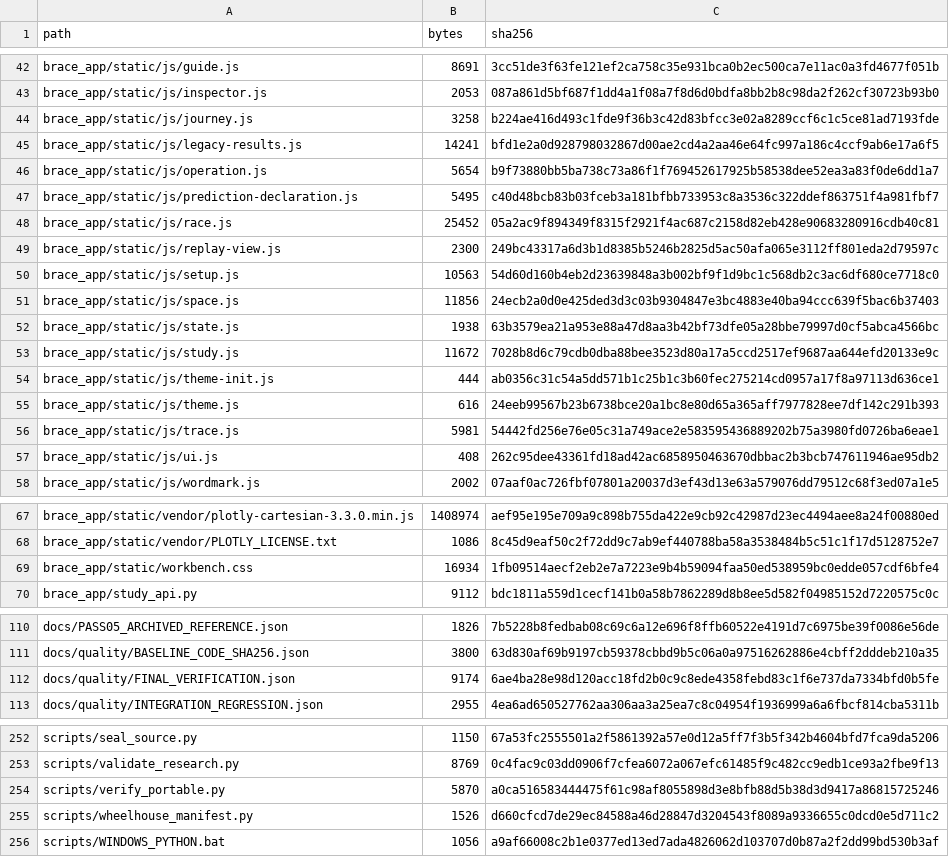
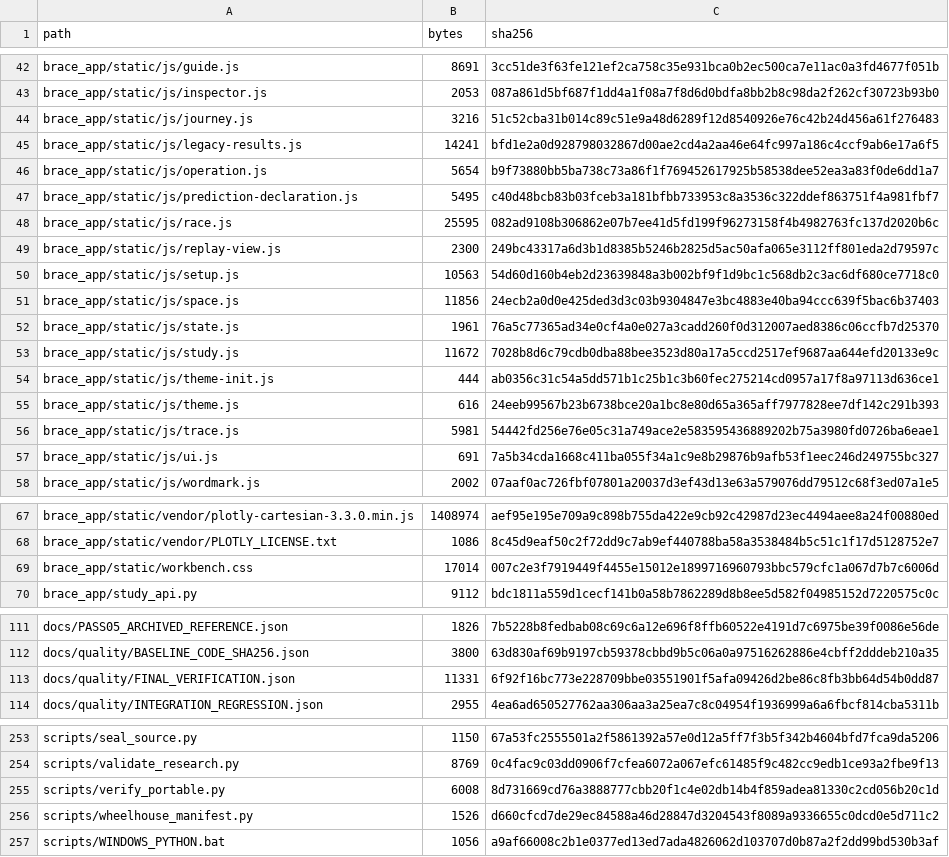
Before and after one commit to hasan-bukhari-dev/BRACE, a CSV file: packaging/source-manifest.csv, drawn as a sheet; only a part is shown, gaps mark what is left out; the diff covers the shown part only.

```diff
--- a/packaging/source-manifest.csv
+++ b/packaging/source-manifest.csv
@@ -43,3 +43,3 @@ brace_app/static/js/guide.js,8691,3cc51de3f63fe121ef2ca758c35e931bca0b2ec500ca7e
 brace_app/static/js/inspector.js,2053,087a861d5bf687f1dd4a1f08a7f8d6d0bdfa8bb2b8c98da2f262cf30723b93b0
-brace_app/static/js/journey.js,3258,b224ae416d493c1fde9f36b3c42d83bfcc3e02a8289ccf6c1c5ce81ad7193fde
+brace_app/static/js/journey.js,3216,51c52cba31b014c89c51e9a48d6289f12d8540926e76c42b24d456a61f276483
 brace_app/static/js/legacy-results.js,14241,bfd1e2a0d928798032867d00ae2cd4a2aa46e64fc997a186c4ccf9ab6e17a6f5
@@ -47,3 +47,3 @@ brace_app/static/js/operation.js,5654,b9f73880bb5ba738c73a86f1f769452617925b5853
 brace_app/static/js/prediction-declaration.js,5495,c40d48bcb83b03fceb3a181bfbb733953c8a3536c322ddef863751f4a981fbf7
-brace_app/static/js/race.js,25452,05a2ac9f894349f8315f2921f4ac687c2158d82eb428e90683280916cdb40c81
+brace_app/static/js/race.js,25595,082ad9108b306862e07b7ee41d5fd199f96273158f4b4982763fc137d2020b6c
 brace_app/static/js/replay-view.js,2300,249bc43317a6d3b1d8385b5246b2825d5ac50afa065e3112ff801eda2d79597c
@@ -51,3 +51,3 @@ brace_app/static/js/setup.js,10563,54d60d160b4eb2d23639848a3b002bf9f1d9bc1c568db
 brace_app/static/js/space.js,11856,24ecb2a0d0e425ded3d3c03b9304847e3bc4883e40ba94ccc639f5bac6b37403
-brace_app/static/js/state.js,1938,63b3579ea21a953e88a47d8aa3b42bf73dfe05a28bbe79997d0cf5abca4566bc
+brace_app/static/js/state.js,1961,76a5c77365ad34e0cf4a0e027a3cadd260f0d312007aed8386c06ccfb7d25370
 brace_app/static/js/study.js,11672,7028b8d6c79cdb0dba88bee3523d80a17a5ccd2517ef9687aa644efd20133e9c
@@ -56,3 +56,3 @@ brace_app/static/js/theme.js,616,24eeb99567b23b6738bce20a1bc8e80d65a365aff797782
 brace_app/static/js/trace.js,5981,54442fd256e76e05c31a749ace2e583595436889202b75a3980fd0726ba6eae1
-brace_app/static/js/ui.js,408,262c95dee43361fd18ad42ac6858950463670dbbac2b3bcb747611946ae95db2
+brace_app/static/js/ui.js,691,7a5b34cda1668c411ba055f34a1c9e8b29876b9afb53f1eec246d249755bc327
 brace_app/static/js/wordmark.js,2002,07aaf0ac726fbf07801a20037d3ef43d13e63a579076dd79512c68f3ed07a1e5
@@ -68,3 +68,3 @@ brace_app/static/vendor/plotly-cartesian-3.3.0.min.js,1408974,aef95e195e709a9c89
 brace_app/static/vendor/PLOTLY_LICENSE.txt,1086,8c45d9eaf50c2f72dd9c7ab9ef440788ba58a3538484b5c51c1f17d5128752e7
-brace_app/static/workbench.css,16934,1fb09514aecf2eb2e7a7223e9b4b59094faa50ed538959bc0edde057cdf6bfe4
+brace_app/static/workbench.css,17014,007c2e3f7919449f4455e15012e1899716960793bbc579cfc1a067d7b7c6006d
 brace_app/study_api.py,9112,bdc1811a559d1cecf141b0a58b7862289d8b8ee5d582f04985152d7220575c0c
@@ -111,3 +112,3 @@ docs/PASS05_ARCHIVED_REFERENCE.json,1826,7b5228b8fedbab08c69c6a12e696f8ffb60522e
 docs/quality/BASELINE_CODE_SHA256.json,3800,63d830af69b9197cb59378cbbd9b5c06a0a97516262886e4cbff2dddeb210a35
-docs/quality/FINAL_VERIFICATION.json,9174,6ae4ba28e98d120acc18fd2b0c9c8ede4358febd83c1f6e737da7334bfd0b5fe
+docs/quality/FINAL_VERIFICATION.json,11331,6f92f16bc773e228709bbe03551901f5afa09426d2be86c8fb3bb64d54b0dd87
 docs/quality/INTEGRATION_REGRESSION.json,2955,4ea6ad650527762aa306aa3a25ea7c8c04954f1936999a6a6fbcf814cba5311b
@@ -253,3 +254,3 @@ scripts/seal_source.py,1150,67a53fc2555501a2f5861392a57e0d12a5ff7f3b5f342b4604bf
 scripts/validate_research.py,8769,0c4fac9c03dd0906f7cfea6072a067efc61485f9c482cc9edb1ce93a2fbe9f13
-scripts/verify_portable.py,5870,a0ca516583444475f61c98af8055898d3e8bfb88d5b38d3d9417a86815725246
+scripts/verify_portable.py,6008,8d731669cd76a3888777cbb20f1c4e02db14b4f859adea81330c2cd056b20c1d
 scripts/wheelhouse_manifest.py,1526,d660cfcd7de29ec84588a46d28847d3204543f8089a9336655c0dcd0e5d711c2
```
Also changed, not shown: 1 added row and 42 edited cells elsewhere in this file, 30 other files.
